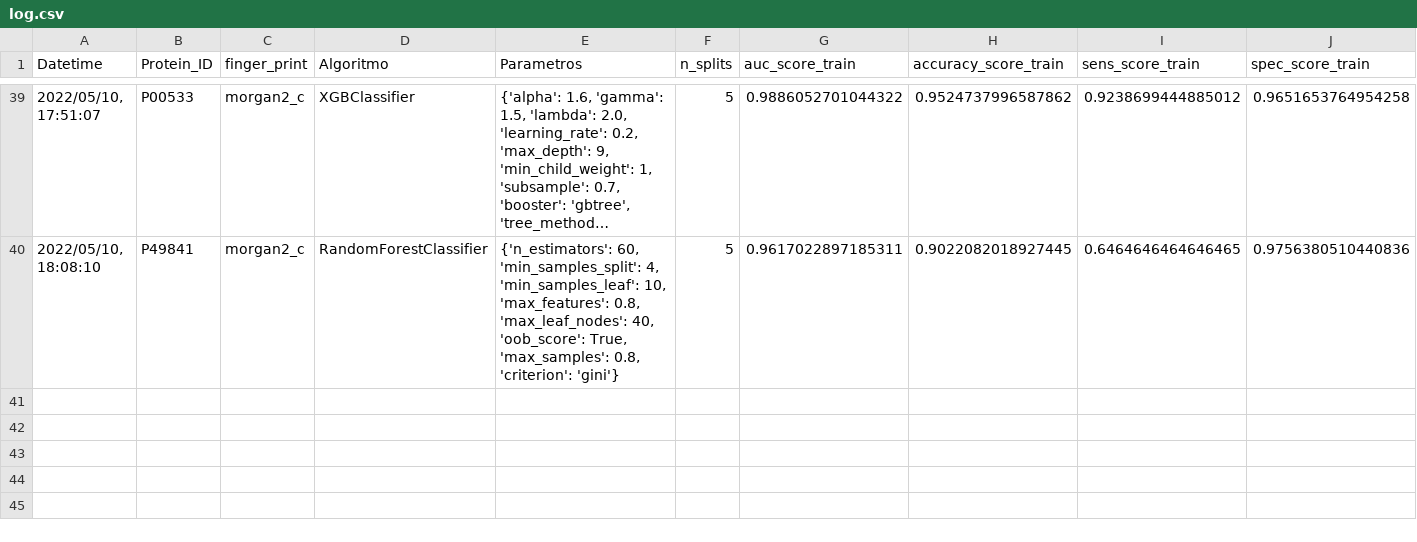
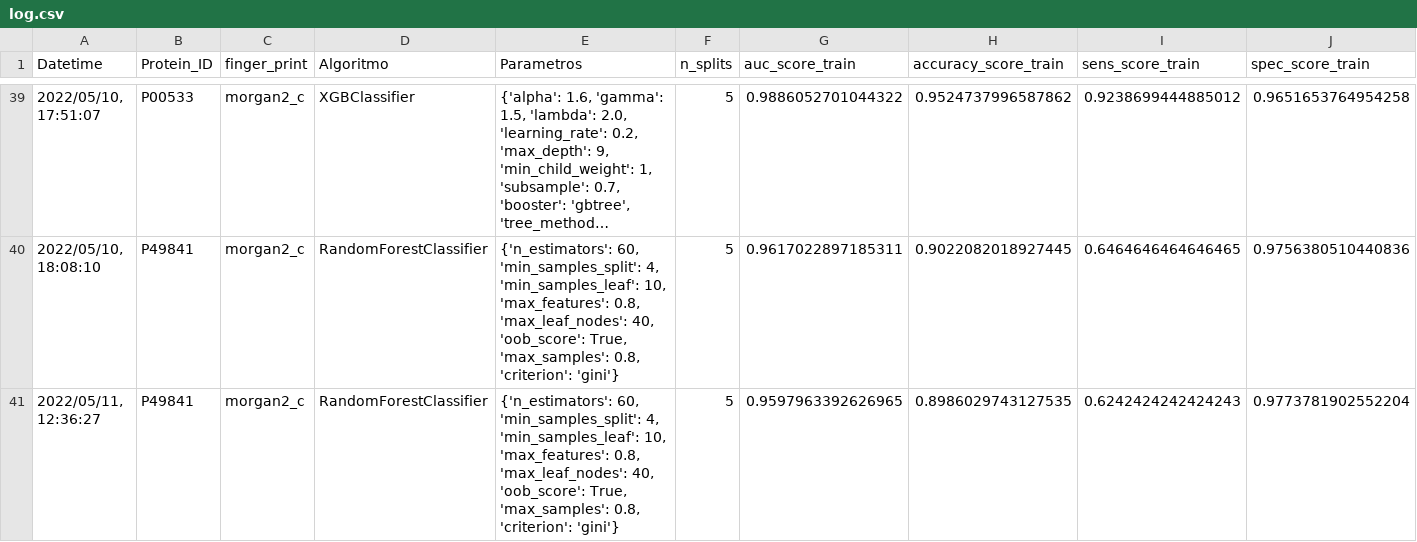
Before and after one commit to caramirezs/ML_for_DD, a CSV file: log/log.csv, drawn as a sheet; only a part is shown, gaps mark what is left out; long unchanged cells end in …; rows hold the shown columns only; the diff names each change by its address in the sheet, - before the commit and + after, or states it on an @@ line.

```diff
--- a/log/log.csv
+++ b/log/log.csv
+row 41: 2022/05/11, 12:36:27 | P49841 | morgan2_c | RandomForestClassifier | {'n_estimators': 60, 'min_samples_split': 4, 'min_samples_leaf': 10, 'max_features': 0.8, 'max_leaf_nodes': 40, 'oob_score': True, 'max_samples': 0.8, 'criterion': 'gini'} | 5 | 0.9597963392626965 | 0.8986029743127535 | 0.6242424242424243 | 0.9773781902552204
```
Also changed, not shown: 49 other files.
